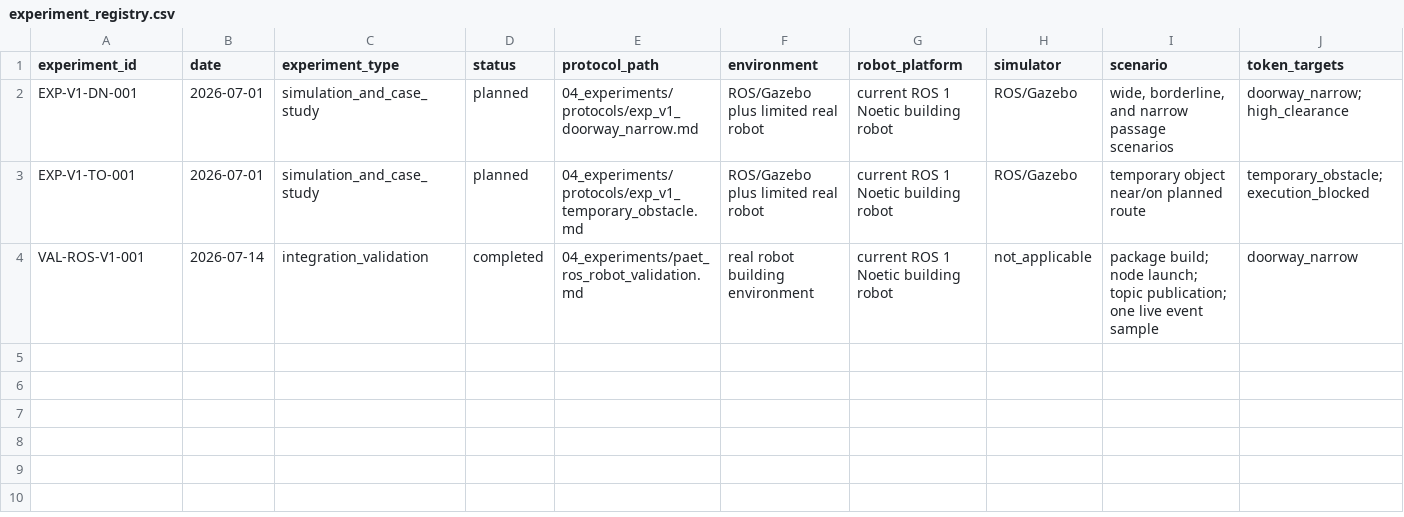
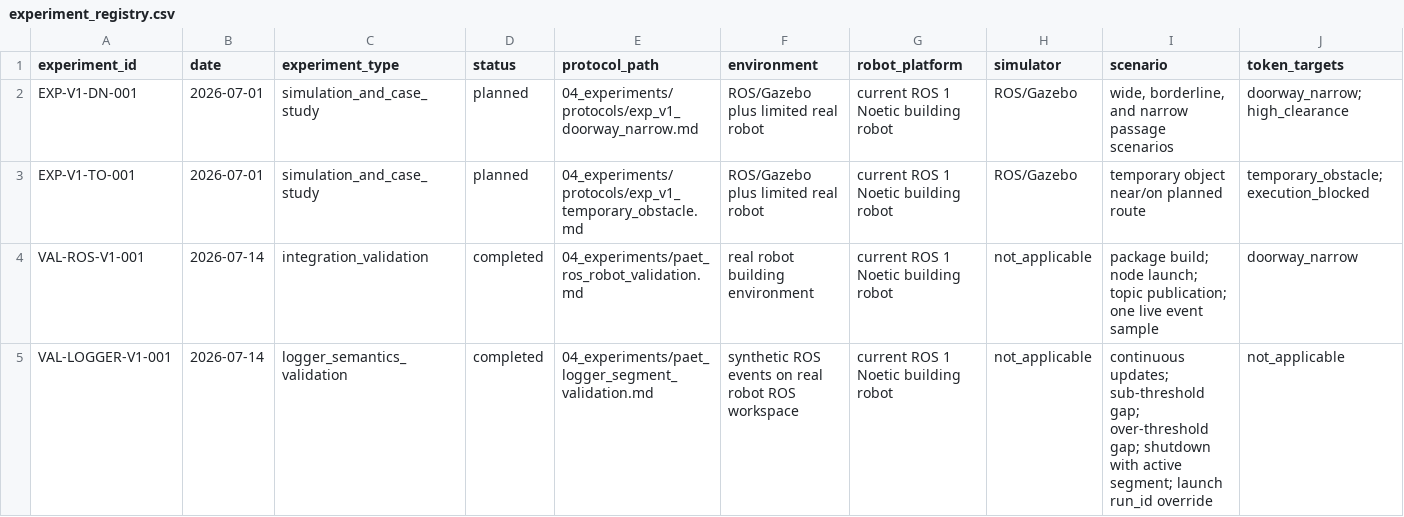
Before and after one commit to Reyn1024/PAET, a CSV file: 04_experiments/experiment_registry.csv, drawn as a sheet; only a part is shown; rows hold the shown columns only; the diff names each change by its address in the sheet, - before the commit and + after, or states it on an @@ line.

Commit message:
Record PAET logger semantics validation

```diff
--- a/04_experiments/experiment_registry.csv
+++ b/04_experiments/experiment_registry.csv
+row 5: VAL-LOGGER-V1-001 | 2026-07-14 | logger_semantics_validation | completed | 04_experiments/paet_logger_segment_validation.md | synthetic ROS events on real robot ROS workspace | current ROS 1 Noetic building robot | not_applicable | continuous updates; sub-threshold gap; over-threshold gap; shutdown with active segment; launch run_id override | not_applicable
```
Also changed, not shown: 1 other file.
